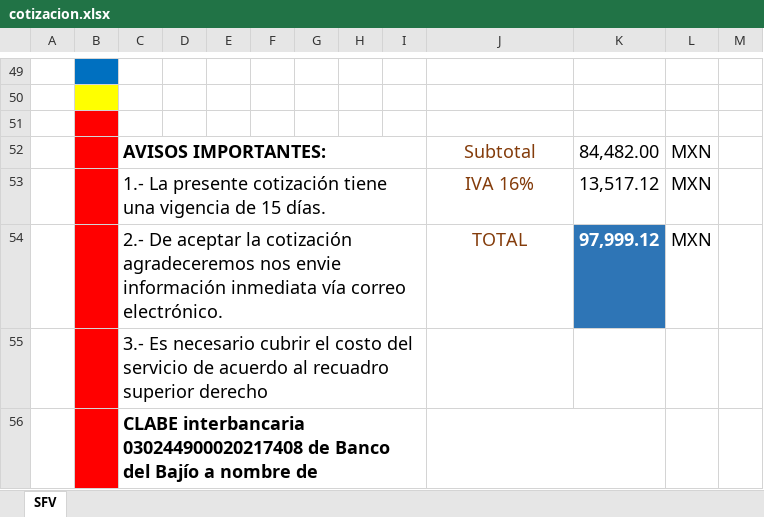
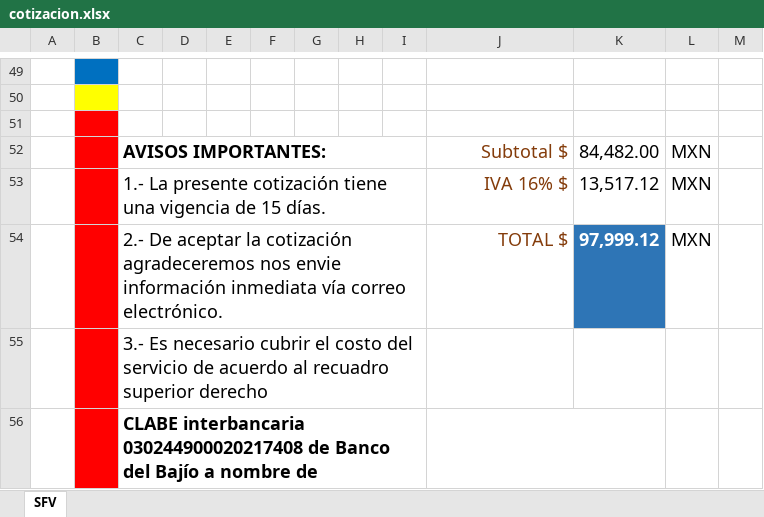
Before and after one commit to mimus-assa/enerv-sage, an Excel workbook: cotizacion.xlsx, sheet SFV, drawn as a sheet; only a part is shown, gaps mark what is left out; values as stored, in another font and other column widths than the file's, no borders; charts and pictures not drawn; the diff names each change by its address in the sheet, - before the commit and + after, or states it on an @@ line.

```diff
--- a/cotizacion.xlsx (sheet SFV)
+++ b/cotizacion.xlsx (sheet SFV)
-J52: Subtotal
+J52: Subtotal $
-J52:J54 alignment: center
+J52:J54 alignment: right
-J53: IVA 16%
+J53: IVA 16% $
-J54: TOTAL
+J54: TOTAL $
```
Also changed, not shown: charts or pictures, cotizacion_actualizada.xlsx, 1 other file.
